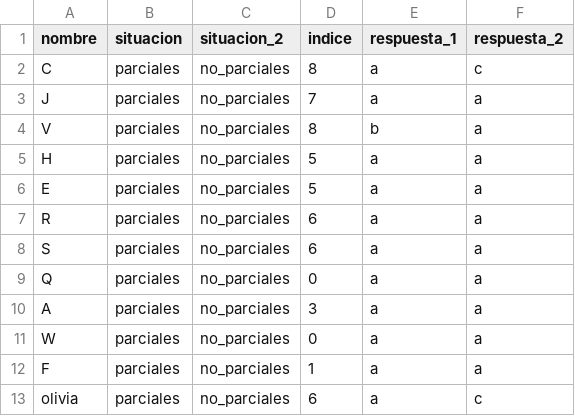
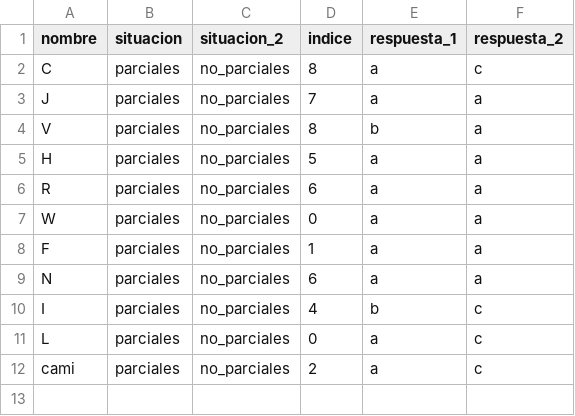
Before and after one commit to emmabergm/simulador-propagacion-emocional, a CSV file: grupos.csv, drawn as a sheet.

Commit message:
Update grupos.csv

```diff
--- a/grupos.csv
+++ b/grupos.csv
@@ -5,9 +5,8 @@ V,parciales,no_parciales,8,b,a
 H,parciales,no_parciales,5,a,a
-E,parciales,no_parciales,5,a,a
 R,parciales,no_parciales,6,a,a
-S,parciales,no_parciales,6,a,a
-Q,parciales,no_parciales,0,a,a
-A,parciales,no_parciales,3,a,a
 W,parciales,no_parciales,0,a,a
 F,parciales,no_parciales,1,a,a
-olivia,parciales,no_parciales,6,a,c
+N,parciales,no_parciales,6,a,a
+I,parciales,no_parciales,4,b,c
+L,parciales,no_parciales,0,a,c
+cami,parciales,no_parciales,2,a,c
```
